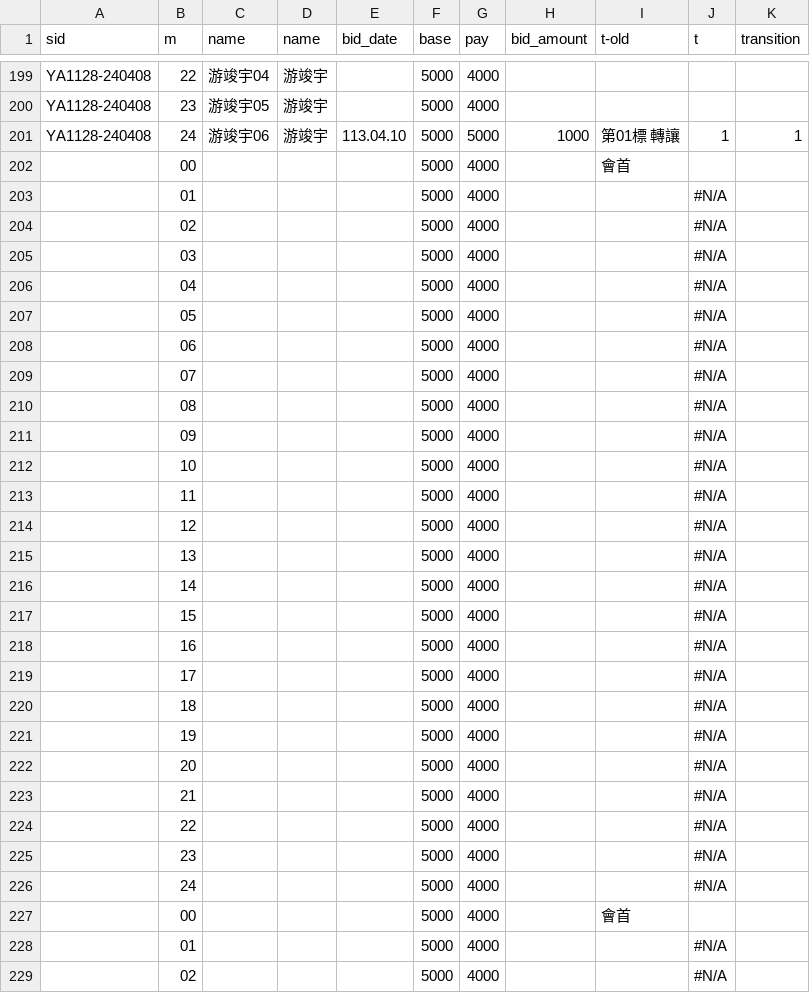
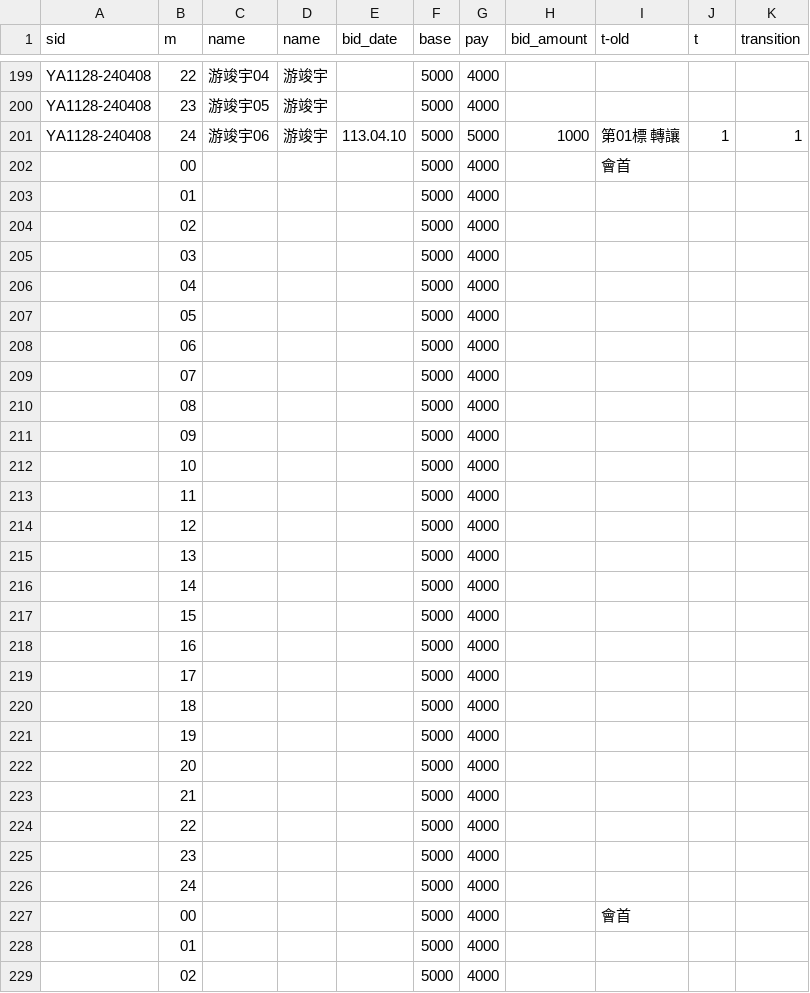
Before and after one commit to augustuszeyiyu/YK_ROSKA_API-repo, a CSV file: patches/120-128.csv, drawn as a sheet; only a part is shown, gaps mark what is left out; the diff covers the shown part only.

Commit message:
debug input data N/A error

```diff
--- a/patches/120-128.csv
+++ b/patches/120-128.csv
@@ -202,28 +202,28 @@ YA1128-240408,24,游竣宇06,游竣宇,113.04.10,5000,5000,1000,第01標 轉讓,
 ,00,,,,5000,4000,,會首,,
-,01,,,,5000,4000,,,#N/A,
-,02,,,,5000,4000,,,#N/A,
-,03,,,,5000,4000,,,#N/A,
-,04,,,,5000,4000,,,#N/A,
-,05,,,,5000,4000,,,#N/A,
-,06,,,,5000,4000,,,#N/A,
-,07,,,,5000,4000,,,#N/A,
-,08,,,,5000,4000,,,#N/A,
-,09,,,,5000,4000,,,#N/A,
-,10,,,,5000,4000,,,#N/A,
-,11,,,,5000,4000,,,#N/A,
-,12,,,,5000,4000,,,#N/A,
-,13,,,,5000,4000,,,#N/A,
-,14,,,,5000,4000,,,#N/A,
-,15,,,,5000,4000,,,#N/A,
-,16,,,,5000,4000,,,#N/A,
-,17,,,,5000,4000,,,#N/A,
-,18,,,,5000,4000,,,#N/A,
-,19,,,,5000,4000,,,#N/A,
-,20,,,,5000,4000,,,#N/A,
-,21,,,,5000,4000,,,#N/A,
-,22,,,,5000,4000,,,#N/A,
-,23,,,,5000,4000,,,#N/A,
-,24,,,,5000,4000,,,#N/A,
+,01,,,,5000,4000,,,,
+,02,,,,5000,4000,,,,
+,03,,,,5000,4000,,,,
+,04,,,,5000,4000,,,,
+,05,,,,5000,4000,,,,
+,06,,,,5000,4000,,,,
+,07,,,,5000,4000,,,,
+,08,,,,5000,4000,,,,
+,09,,,,5000,4000,,,,
+,10,,,,5000,4000,,,,
+,11,,,,5000,4000,,,,
+,12,,,,5000,4000,,,,
+,13,,,,5000,4000,,,,
+,14,,,,5000,4000,,,,
+,15,,,,5000,4000,,,,
+,16,,,,5000,4000,,,,
+,17,,,,5000,4000,,,,
+,18,,,,5000,4000,,,,
+,19,,,,5000,4000,,,,
+,20,,,,5000,4000,,,,
+,21,,,,5000,4000,,,,
+,22,,,,5000,4000,,,,
+,23,,,,5000,4000,,,,
+,24,,,,5000,4000,,,,
 ,00,,,,5000,4000,,會首,,
-,01,,,,5000,4000,,,#N/A,
-,02,,,,5000,4000,,,#N/A,
+,01,,,,5000,4000,,,,
+,02,,,,5000,4000,,,,
```
Also changed, not shown: 22 edited cells elsewhere in this file, patches/81-90.csv.
